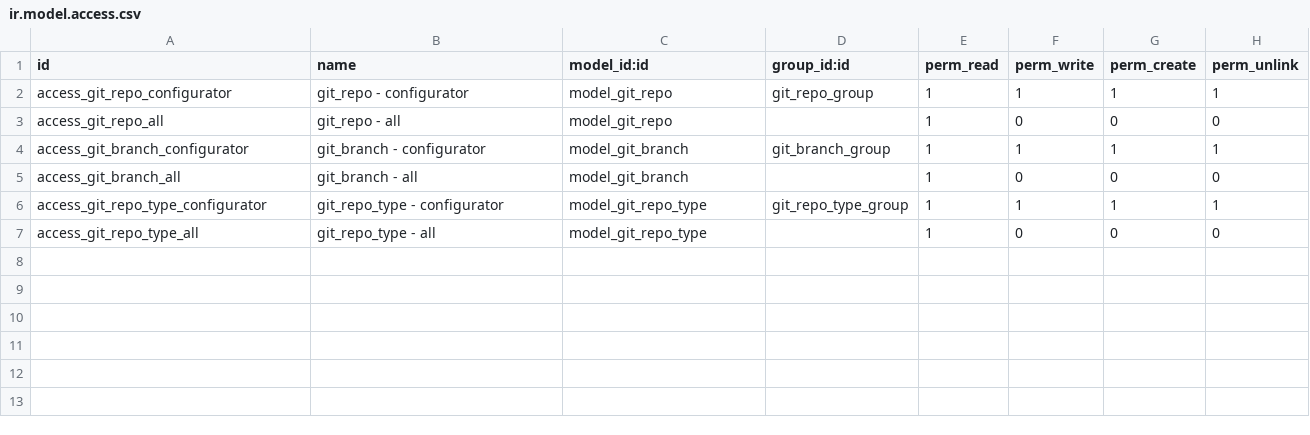
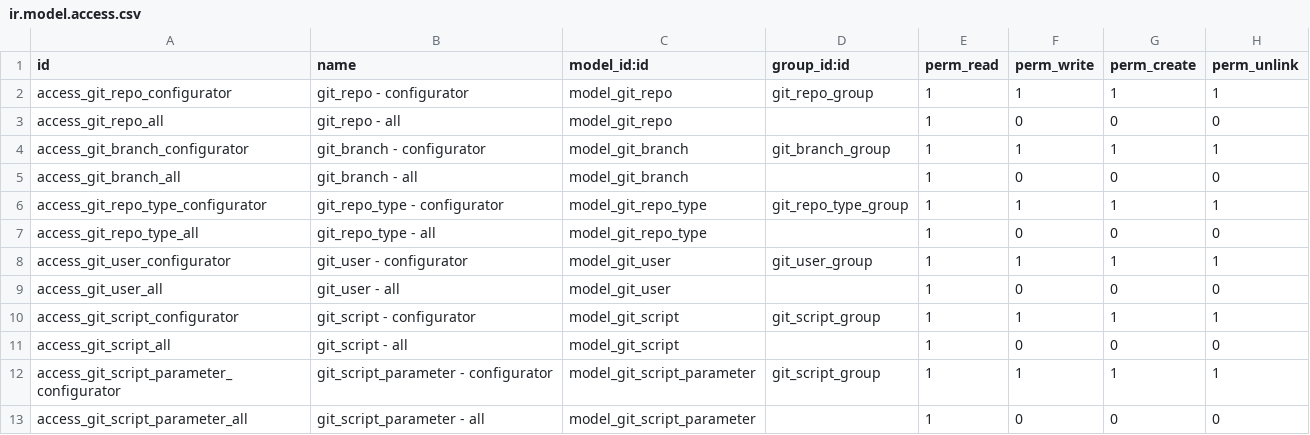
Before and after one commit to open-synergy/ssi-git, a CSV file: ssi_git/security/ir.model.access.csv, drawn as a sheet.

```diff
--- a/ssi_git/security/ir.model.access.csv
+++ b/ssi_git/security/ir.model.access.csv
@@ -7 +7,7 @@ access_git_repo_type_configurator,git_repo_type - configurator,model_git_repo_ty
 access_git_repo_type_all,git_repo_type - all,model_git_repo_type,,1,0,0,0
+access_git_user_configurator,git_user - configurator,model_git_user,git_user_group,1,1,1,1
+access_git_user_all,git_user - all,model_git_user,,1,0,0,0
+access_git_script_configurator,git_script - configurator,model_git_script,git_script_group,1,1,1,1
+access_git_script_all,git_script - all,model_git_script,,1,0,0,0
+access_git_script_parameter_configurator,git_script_parameter - configurator,model_git_script_parameter,git_script_group,1,1,1,1
+access_git_script_parameter_all,git_script_parameter - all,model_git_script_parameter,,1,0,0,0
```
Also changed, not shown: 17 other files.
